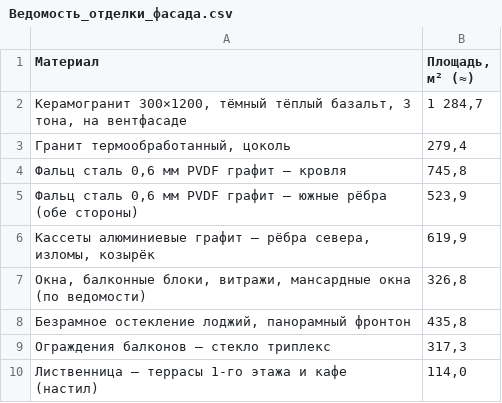
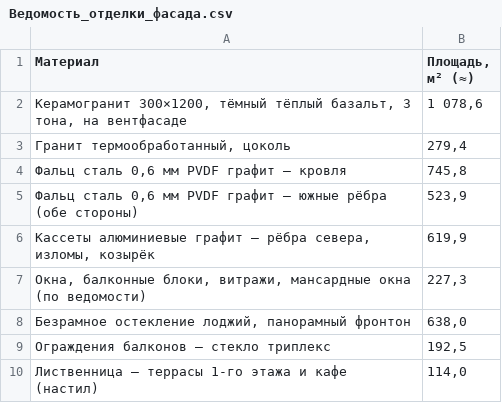
Before and after one commit to ayupov0/ala-too, a CSV file: csv/Ведомость_отделки_фасада.csv, drawn as a sheet.

```diff
--- a/csv/Ведомость_отделки_фасада.csv
+++ b/csv/Ведомость_отделки_фасада.csv
@@ -1,3 +1,3 @@
 Материал;Площадь, м² (≈)
-Керамогранит 300×1200, тёмный тёплый базальт, 3 тона, на вентфасаде;1 284,7
+Керамогранит 300×1200, тёмный тёплый базальт, 3 тона, на вентфасаде;1 078,6
 Гранит термообработанный, цоколь;279,4
@@ -6,5 +6,5 @@
 Кассеты алюминиевые графит — рёбра севера, изломы, козырёк;619,9
-Окна, балконные блоки, витражи, мансардные окна (по ведомости);326,8
-Безрамное остекление лоджий, панорамный фронтон;435,8
-Ограждения балконов — стекло триплекс;317,3
+Окна, балконные блоки, витражи, мансардные окна (по ведомости);227,3
+Безрамное остекление лоджий, панорамный фронтон;638,0
+Ограждения балконов — стекло триплекс;192,5
 Лиственница — террасы 1-го этажа и кафе (настил);114,0
```
Also changed, not shown: csv/Ведомость_окон.csv, csv/Квартирография.csv, 8 other files.
